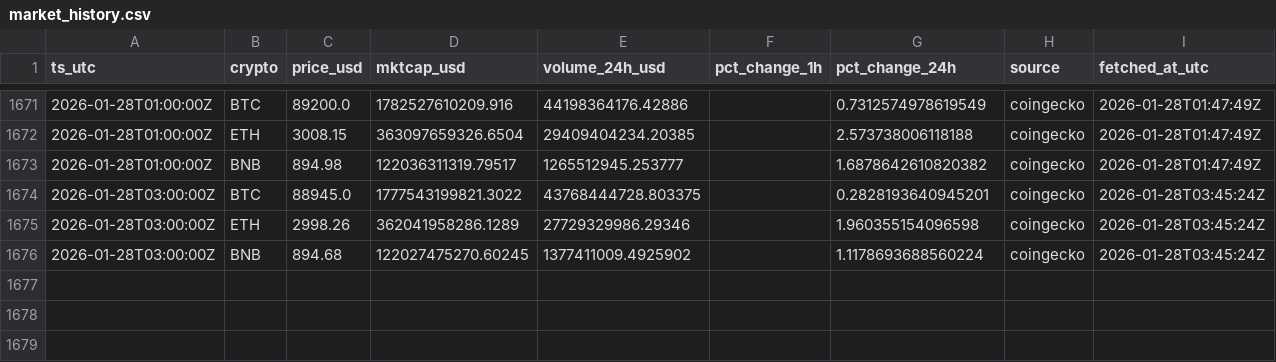
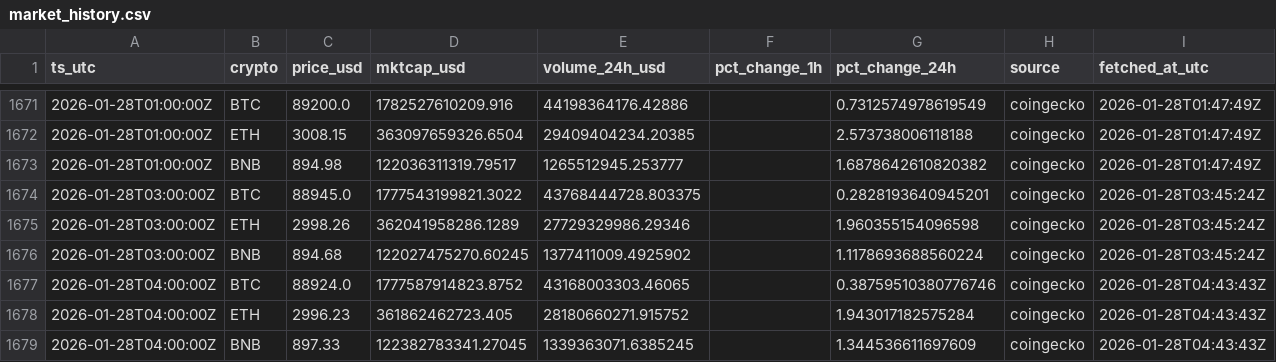
Before and after one commit to gertidokaj/crypto-sentiment-forecasting, a CSV file: data/live/market_history.csv, drawn as a sheet; only a part is shown, gaps mark what is left out.

```diff
--- a/data/live/market_history.csv
+++ b/data/live/market_history.csv
@@ -1676 +1676,4 @@ ts_utc,crypto,price_usd,mktcap_usd,volume_24h_usd,pct_change_1h,pct_change_24h,s
 2026-01-28T03:00:00Z,BNB,894.68,122027475270.60245,1377411009.4925902,,1.1178693688560224,coingecko,2026-01-28T03:45:24Z
+2026-01-28T04:00:00Z,BTC,88924.0,1777587914823.8752,43168003303.46065,,0.38759510380776746,coingecko,2026-01-28T04:43:43Z
+2026-01-28T04:00:00Z,ETH,2996.23,361862462723.405,28180660271.915752,,1.943017182575284,coingecko,2026-01-28T04:43:43Z
+2026-01-28T04:00:00Z,BNB,897.33,122382783341.27045,1339363071.6385245,,1.344536611697609,coingecko,2026-01-28T04:43:43Z
```
Also changed, not shown: data/live/features_latest.csv, data/live/market_latest.csv, 6 other files.
